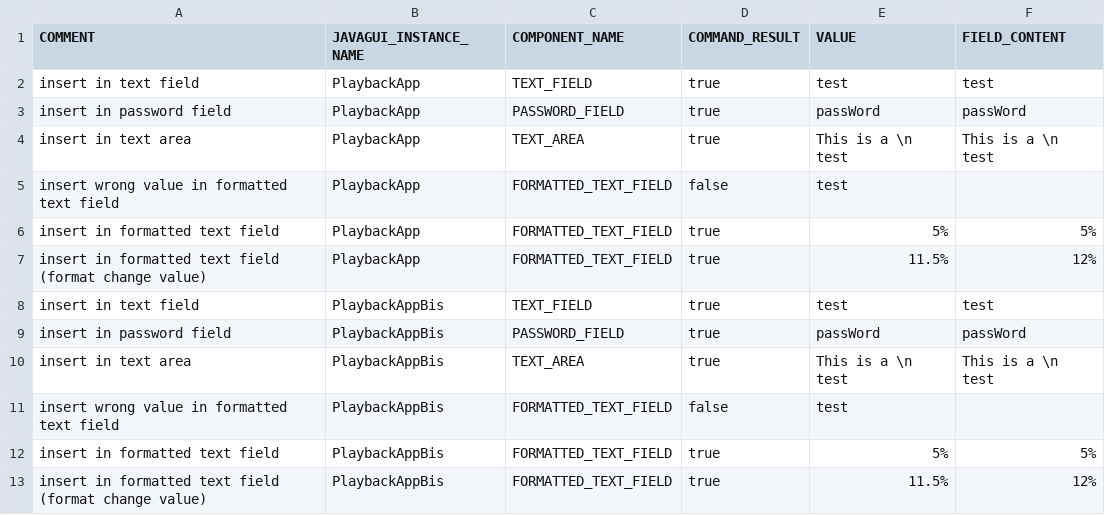
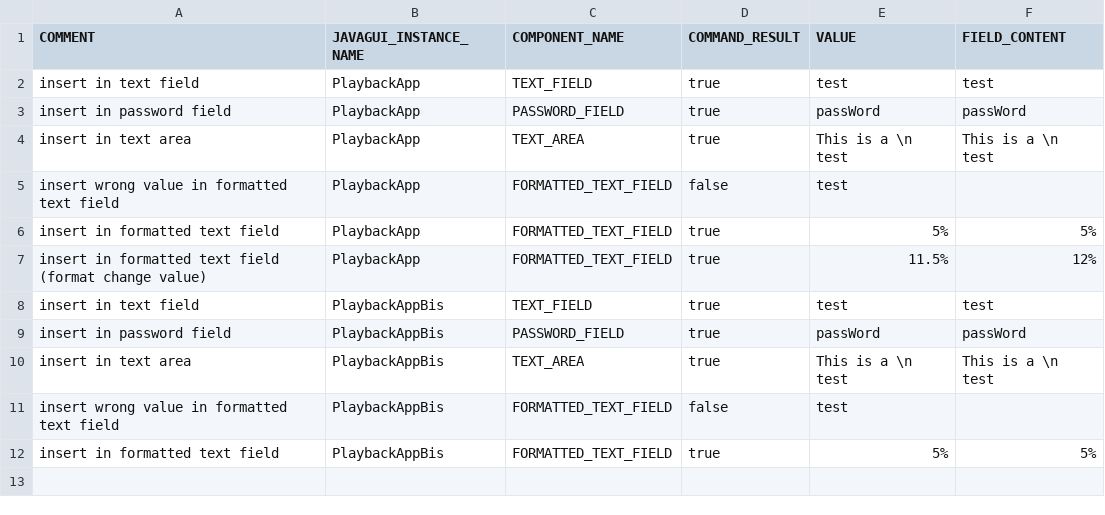
Before and after one commit to qspin/qtaste, a CSV file: demo/TestSuites/PlayBack-FX/Document/TestData.csv, drawn as a sheet; the diff names each change by its address in the sheet, - before the commit and + after, or states it on an @@ line.

Commit message:
update java-fx tests

```diff
--- a/demo/TestSuites/PlayBack-FX/Document/TestData.csv
+++ b/demo/TestSuites/PlayBack-FX/Document/TestData.csv
-row 13: insert in formatted text field (format change value) | PlaybackAppBis | FORMATTED_TEXT_FIELD | true | 11.5% | 12%
```
Also changed, not shown: 10 other files.
